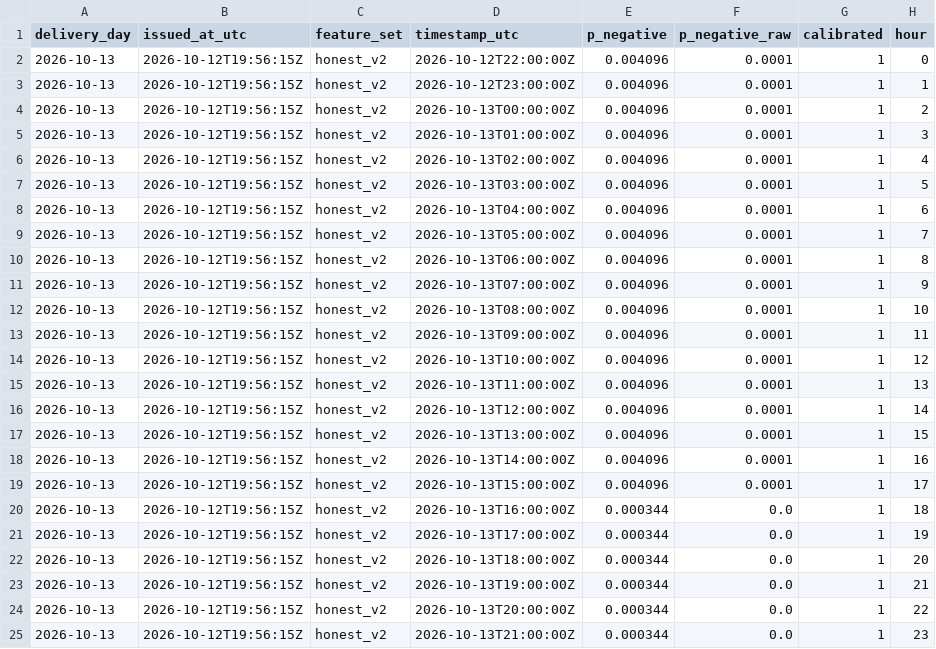
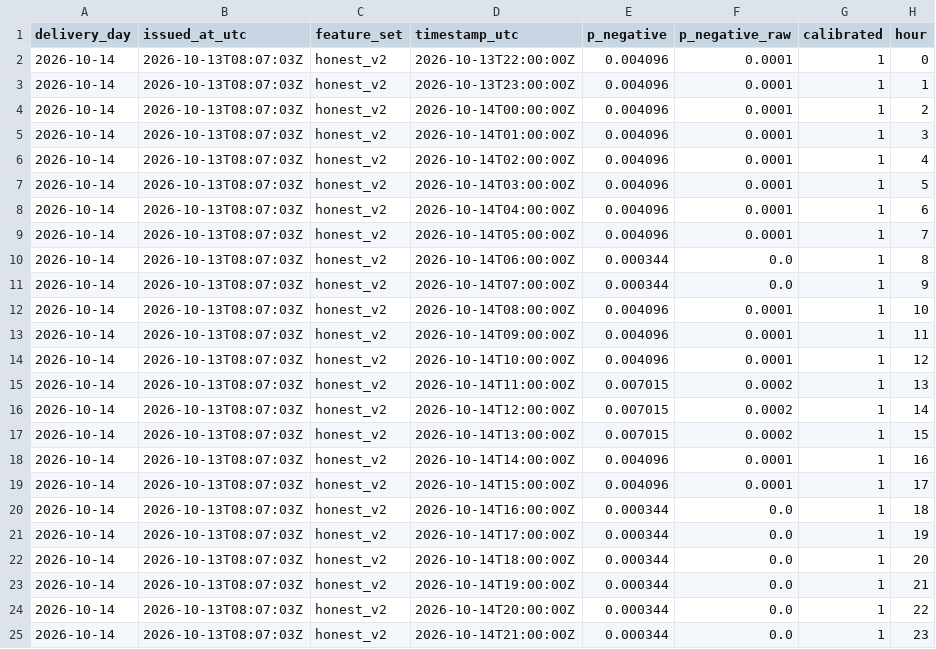
Before and after one commit to gerardorosch02/thermo-fr, a CSV file: published/tomorrow_probabilistic.csv, drawn as a sheet.

```diff
--- a/published/tomorrow_probabilistic.csv
+++ b/published/tomorrow_probabilistic.csv
@@ -1,25 +1,25 @@
 delivery_day,issued_at_utc,feature_set,timestamp_utc,p_negative,p_negative_raw,calibrated,hour
-2026-10-13,2026-10-12T19:56:15Z,honest_v2,2026-10-12T22:00:00Z,0.004096,0.0001,1,0
-2026-10-13,2026-10-12T19:56:15Z,honest_v2,2026-10-12T23:00:00Z,0.004096,0.0001,1,1
-2026-10-13,2026-10-12T19:56:15Z,honest_v2,2026-10-13T00:00:00Z,0.004096,0.0001,1,2
-2026-10-13,2026-10-12T19:56:15Z,honest_v2,2026-10-13T01:00:00Z,0.004096,0.0001,1,3
-2026-10-13,2026-10-12T19:56:15Z,honest_v2,2026-10-13T02:00:00Z,0.004096,0.0001,1,4
-2026-10-13,2026-10-12T19:56:15Z,honest_v2,2026-10-13T03:00:00Z,0.004096,0.0001,1,5
-2026-10-13,2026-10-12T19:56:15Z,honest_v2,2026-10-13T04:00:00Z,0.004096,0.0001,1,6
-2026-10-13,2026-10-12T19:56:15Z,honest_v2,2026-10-13T05:00:00Z,0.004096,0.0001,1,7
-2026-10-13,2026-10-12T19:56:15Z,honest_v2,2026-10-13T06:00:00Z,0.004096,0.0001,1,8
-2026-10-13,2026-10-12T19:56:15Z,honest_v2,2026-10-13T07:00:00Z,0.004096,0.0001,1,9
-2026-10-13,2026-10-12T19:56:15Z,honest_v2,2026-10-13T08:00:00Z,0.004096,0.0001,1,10
-2026-10-13,2026-10-12T19:56:15Z,honest_v2,2026-10-13T09:00:00Z,0.004096,0.0001,1,11
-2026-10-13,2026-10-12T19:56:15Z,honest_v2,2026-10-13T10:00:00Z,0.004096,0.0001,1,12
-2026-10-13,2026-10-12T19:56:15Z,honest_v2,2026-10-13T11:00:00Z,0.004096,0.0001,1,13
-2026-10-13,2026-10-12T19:56:15Z,honest_v2,2026-10-13T12:00:00Z,0.004096,0.0001,1,14
-2026-10-13,2026-10-12T19:56:15Z,honest_v2,2026-10-13T13:00:00Z,0.004096,0.0001,1,15
-2026-10-13,2026-10-12T19:56:15Z,honest_v2,2026-10-13T14:00:00Z,0.004096,0.0001,1,16
-2026-10-13,2026-10-12T19:56:15Z,honest_v2,2026-10-13T15:00:00Z,0.004096,0.0001,1,17
-2026-10-13,2026-10-12T19:56:15Z,honest_v2,2026-10-13T16:00:00Z,0.000344,0.0,1,18
-2026-10-13,2026-10-12T19:56:15Z,honest_v2,2026-10-13T17:00:00Z,0.000344,0.0,1,19
-2026-10-13,2026-10-12T19:56:15Z,honest_v2,2026-10-13T18:00:00Z,0.000344,0.0,1,20
-2026-10-13,2026-10-12T19:56:15Z,honest_v2,2026-10-13T19:00:00Z,0.000344,0.0,1,21
-2026-10-13,2026-10-12T19:56:15Z,honest_v2,2026-10-13T20:00:00Z,0.000344,0.0,1,22
-2026-10-13,2026-10-12T19:56:15Z,honest_v2,2026-10-13T21:00:00Z,0.000344,0.0,1,23
+2026-10-14,2026-10-13T08:07:03Z,honest_v2,2026-10-13T22:00:00Z,0.004096,0.0001,1,0
+2026-10-14,2026-10-13T08:07:03Z,honest_v2,2026-10-13T23:00:00Z,0.004096,0.0001,1,1
+2026-10-14,2026-10-13T08:07:03Z,honest_v2,2026-10-14T00:00:00Z,0.004096,0.0001,1,2
+2026-10-14,2026-10-13T08:07:03Z,honest_v2,2026-10-14T01:00:00Z,0.004096,0.0001,1,3
+2026-10-14,2026-10-13T08:07:03Z,honest_v2,2026-10-14T02:00:00Z,0.004096,0.0001,1,4
+2026-10-14,2026-10-13T08:07:03Z,honest_v2,2026-10-14T03:00:00Z,0.004096,0.0001,1,5
+2026-10-14,2026-10-13T08:07:03Z,honest_v2,2026-10-14T04:00:00Z,0.004096,0.0001,1,6
+2026-10-14,2026-10-13T08:07:03Z,honest_v2,2026-10-14T05:00:00Z,0.004096,0.0001,1,7
+2026-10-14,2026-10-13T08:07:03Z,honest_v2,2026-10-14T06:00:00Z,0.000344,0.0,1,8
+2026-10-14,2026-10-13T08:07:03Z,honest_v2,2026-10-14T07:00:00Z,0.000344,0.0,1,9
+2026-10-14,2026-10-13T08:07:03Z,honest_v2,2026-10-14T08:00:00Z,0.004096,0.0001,1,10
+2026-10-14,2026-10-13T08:07:03Z,honest_v2,2026-10-14T09:00:00Z,0.004096,0.0001,1,11
+2026-10-14,2026-10-13T08:07:03Z,honest_v2,2026-10-14T10:00:00Z,0.004096,0.0001,1,12
+2026-10-14,2026-10-13T08:07:03Z,honest_v2,2026-10-14T11:00:00Z,0.007015,0.0002,1,13
+2026-10-14,2026-10-13T08:07:03Z,honest_v2,2026-10-14T12:00:00Z,0.007015,0.0002,1,14
+2026-10-14,2026-10-13T08:07:03Z,honest_v2,2026-10-14T13:00:00Z,0.007015,0.0002,1,15
+2026-10-14,2026-10-13T08:07:03Z,honest_v2,2026-10-14T14:00:00Z,0.004096,0.0001,1,16
+2026-10-14,2026-10-13T08:07:03Z,honest_v2,2026-10-14T15:00:00Z,0.004096,0.0001,1,17
+2026-10-14,2026-10-13T08:07:03Z,honest_v2,2026-10-14T16:00:00Z,0.000344,0.0,1,18
+2026-10-14,2026-10-13T08:07:03Z,honest_v2,2026-10-14T17:00:00Z,0.000344,0.0,1,19
+2026-10-14,2026-10-13T08:07:03Z,honest_v2,2026-10-14T18:00:00Z,0.000344,0.0,1,20
+2026-10-14,2026-10-13T08:07:03Z,honest_v2,2026-10-14T19:00:00Z,0.000344,0.0,1,21
+2026-10-14,2026-10-13T08:07:03Z,honest_v2,2026-10-14T20:00:00Z,0.000344,0.0,1,22
+2026-10-14,2026-10-13T08:07:03Z,honest_v2,2026-10-14T21:00:00Z,0.000344,0.0,1,23
```
Also changed, not shown: published/forecasts.csv, published/probabilistic.csv, 2 other files.
